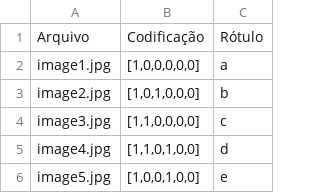
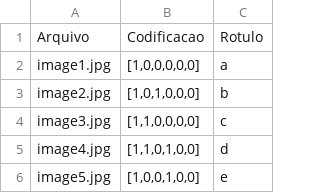
Before and after one commit to code-coffee-ufcg/braillingo-backend, a CSV file: csv-data/braile-pt-br.csv (was base-de-dados-csv/braile-pt-br.csv), drawn as a sheet; only a part is shown.

```diff
--- a/base-de-dados-csv/braile-pt-br.csv
+++ b/csv-data/braile-pt-br.csv
@@ -1,2 +1,2 @@
-Arquivo, Codificação, Rótulo
+Arquivo,Codificacao,Rotulo
 image1.jpg,"[1,0,0,0,0,0]",a
```
Also changed, not shown: 54 other files.
